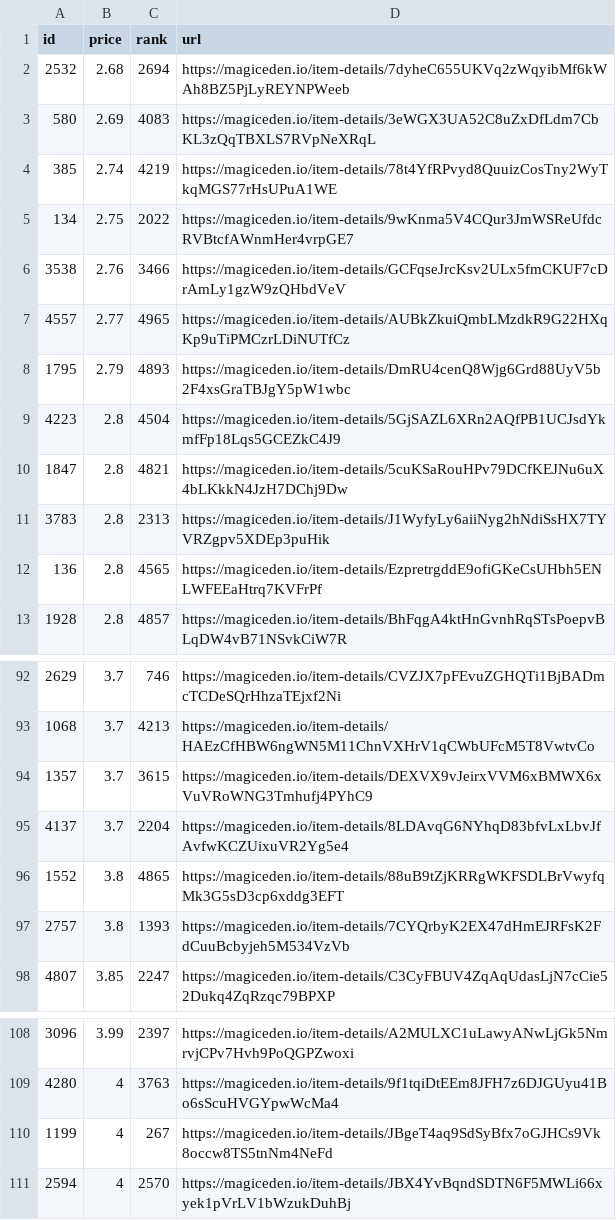
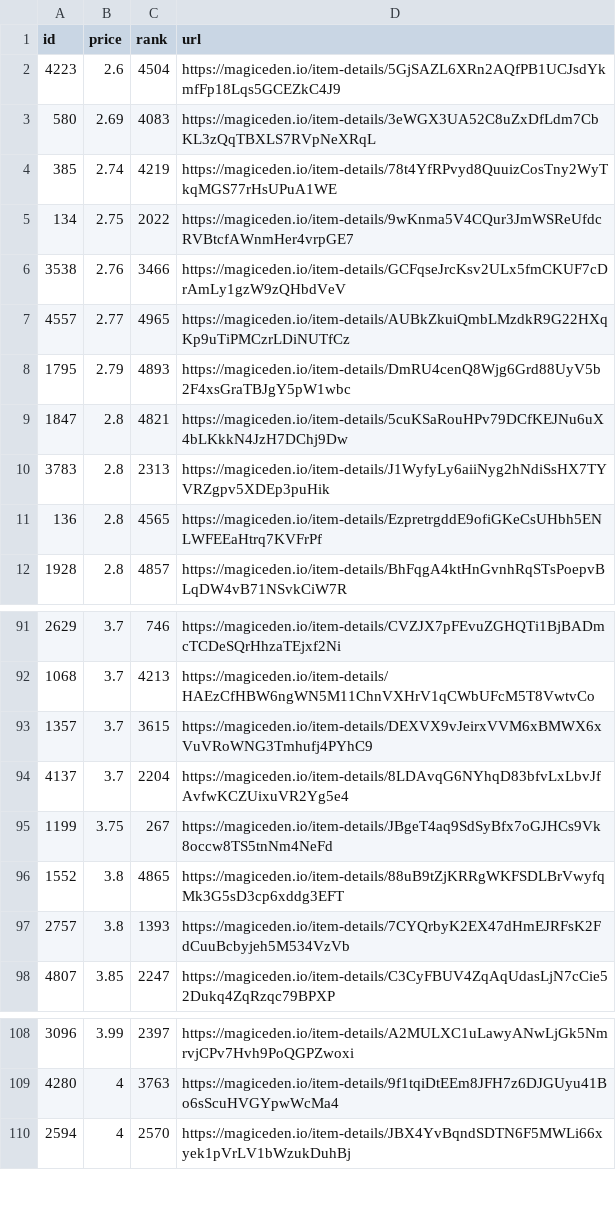
Before and after one commit to braposo/sdb-monitor, a CSV file: sdb-data.csv, drawn as a sheet; only a part is shown, gaps mark what is left out.

Commit message:
Flat: latest data (2021-11-09T06:44:13.542Z) {   "date": "2021-11-09T06:44:13.542Z",   "files": [     {       "name": "sdb-data.csv",       "deltaBytes": -92,       "source": "https://api-mainnet.magiceden.io/rpc/getListedNFTsByQuery?q=%7B%22%24match%22%3A%7B%22collectionSymbol%22%3A%22solana_droid_business%22%7D%2C%22%24sort%22%3A%7B%22takerAmount%22%3A1%2C%22createdAt%22%3A-1%7D%2C%22%24skip%22%3A0%2C%22%24limit%22%3A5000%7D"     },     {       "name": "sdb-toppicks.csv",       "deltaBytes": 3,       "source": "https://api-mainnet.magiceden.io/rpc/getListedNFTsByQuery?q=%7B%22%24match%22%3A%7B%22collectionSymbol%22%3A%22solana_droid_business%22%7D%2C%22%24sort%22%3A%7B%22takerAmount%22%3A1%2C%22createdAt%22%3A-1%7D%2C%22%24skip%22%3A0%2C%22%24limit%22%3A5000%7D"     },     {       "name": "zzz/sdb-data.json",       "deltaBytes": -1248,       "source": "https://api-mainnet.magiceden.io/rpc/getListedNFTsByQuery?q=%7B%22%24match%22%3A%7B%22collectionSymbol%22%3A%22solana_droid_business%22%7D%2C%22%24sort%22%3A%7B%22takerAmount%22%3A1%2C%22createdAt%22%3A-1%7D%2C%22%24skip%22%3A0%2C%22%24limit%22%3A5000%7D"     }   ] }

```diff
--- a/sdb-data.csv
+++ b/sdb-data.csv
@@ -1,3 +1,3 @@
 id,price,rank,url
-2532,2.68,2694,https://magiceden.io/item-details/7dyheC655UKVq2zWqyibMf6kWAh8BZ5PjLyREYNPWeeb
+4223,2.6,4504,https://magiceden.io/item-details/5GjSAZL6XRn2AQfPB1UCJsdYkmfFp18Lqs5GCEZkC4J9
 580,2.69,4083,https://magiceden.io/item-details/3eWGX3UA52C8uZxDfLdm7CbKL3zQqTBXLS7RVpNeXRqL
@@ -8,3 +8,2 @@ id,price,rank,url
 1795,2.79,4893,https://magiceden.io/item-details/DmRU4cenQ8Wjg6Grd88UyV5b2F4xsGraTBJgY5pW1wbc
-4223,2.8,4504,https://magiceden.io/item-details/5GjSAZL6XRn2AQfPB1UCJsdYkmfFp18Lqs5GCEZkC4J9
 1847,2.8,4821,https://magiceden.io/item-details/5cuKSaRouHPv79DCfKEJNu6uX4bLKkkN4JzH7DChj9Dw
@@ -95,2 +94,3 @@ id,price,rank,url
 4137,3.7,2204,https://magiceden.io/item-details/8LDAvqG6NYhqD83bfvLxLbvJfAvfwKCZUixuVR2Yg5e4
+1199,3.75,267,https://magiceden.io/item-details/JBgeT4aq9SdSyBfx7oGJHCs9Vk8occw8TS5tnNm4NeFd
 1552,3.8,4865,https://magiceden.io/item-details/88uB9tZjKRRgWKFSDLBrVwyfqMk3G5sD3cp6xddg3EFT
@@ -109,3 +109,2 @@ id,price,rank,url
 4280,4,3763,https://magiceden.io/item-details/9f1tqiDtEEm8JFH7z6DJGUyu41Bo6sScuHVGYpwWcMa4
-1199,4,267,https://magiceden.io/item-details/JBgeT4aq9SdSyBfx7oGJHCs9Vk8occw8TS5tnNm4NeFd
 2594,4,2570,https://magiceden.io/item-details/JBX4YvBqndSDTN6F5MWLi66xyek1pVrLV1bWzukDuhBj
```
Also changed, not shown: sdb-toppicks.csv, 1 other file.
